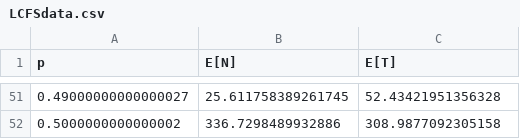
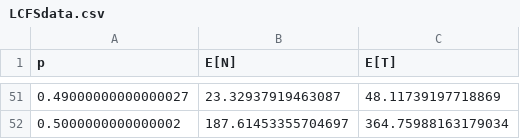
Before and after one commit to jsshap/Queuing, a CSV file: LCFSdata.csv, drawn as a sheet; only a part is shown, gaps mark what is left out; the diff covers the shown part only.

```diff
--- a/LCFSdata.csv
+++ b/LCFSdata.csv
@@ -51,2 +51,2 @@ p,E[N],E[T]
-0.49000000000000027,25.611758389261745,52.43421951356328
-0.5000000000000002,336.7298489932886,308.9877092305158
+0.49000000000000027,23.32937919463087,48.11739197718869
+0.5000000000000002,187.61453355704697,364.75988163179034
```
Also changed, not shown: 96 edited cells elsewhere in this file, FCFSdata.csv, LONGEST_FIRSTdata.csv, 5 other files.
